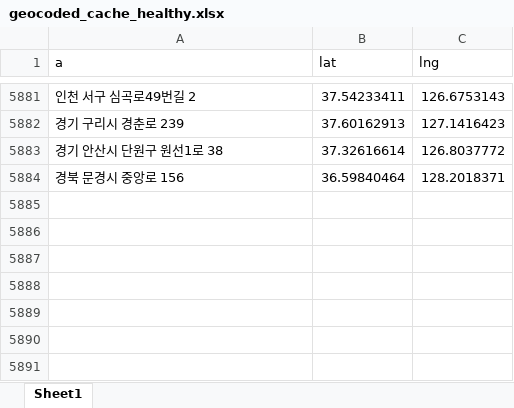
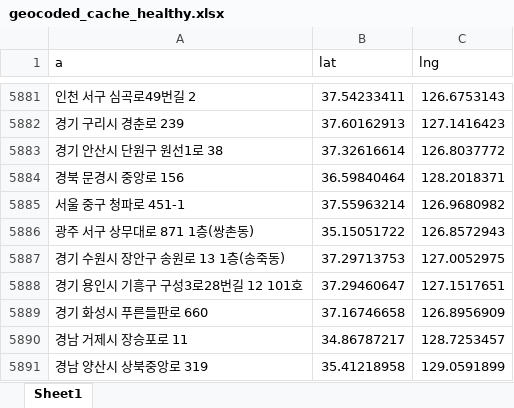
Before and after one commit to integral81/lottomap, an Excel workbook: geocoded_cache_healthy.xlsx, sheet Sheet1, drawn as a sheet; only a part is shown, gaps mark what is left out; values as stored, in another font and other column widths than the file's, no borders; the diff names each change by its address in the sheet, - before the commit and + after, or states it on an @@ line.

```diff
--- a/geocoded_cache_healthy.xlsx (sheet Sheet1)
+++ b/geocoded_cache_healthy.xlsx (sheet Sheet1)
+row 5885: 서울 중구 청파로 451-1 | 37.55963214 | 126.9680982
+row 5886: 광주 서구 상무대로 871 1층(쌍촌동) | 35.15051722 | 126.8572943
+row 5887: 경기 수원시 장안구 송원로 13 1층(송죽동) | 37.29713753 | 127.0052975
+row 5888: 경기 용인시 기흥구 구성3로28번길 12 101호 | 37.29460647 | 127.1517651
+row 5889: 경기 화성시 푸른들판로 660 | 37.16746658 | 126.8956909
+row 5890: 경남 거제시 장승포로 11 | 34.86787217 | 128.7253457
+row 5891: 경남 양산시 상북중앙로 319 | 35.41218958 | 129.0591899
```
Also changed, not shown: lotto_results_kinov.xlsx, 8 other files.
